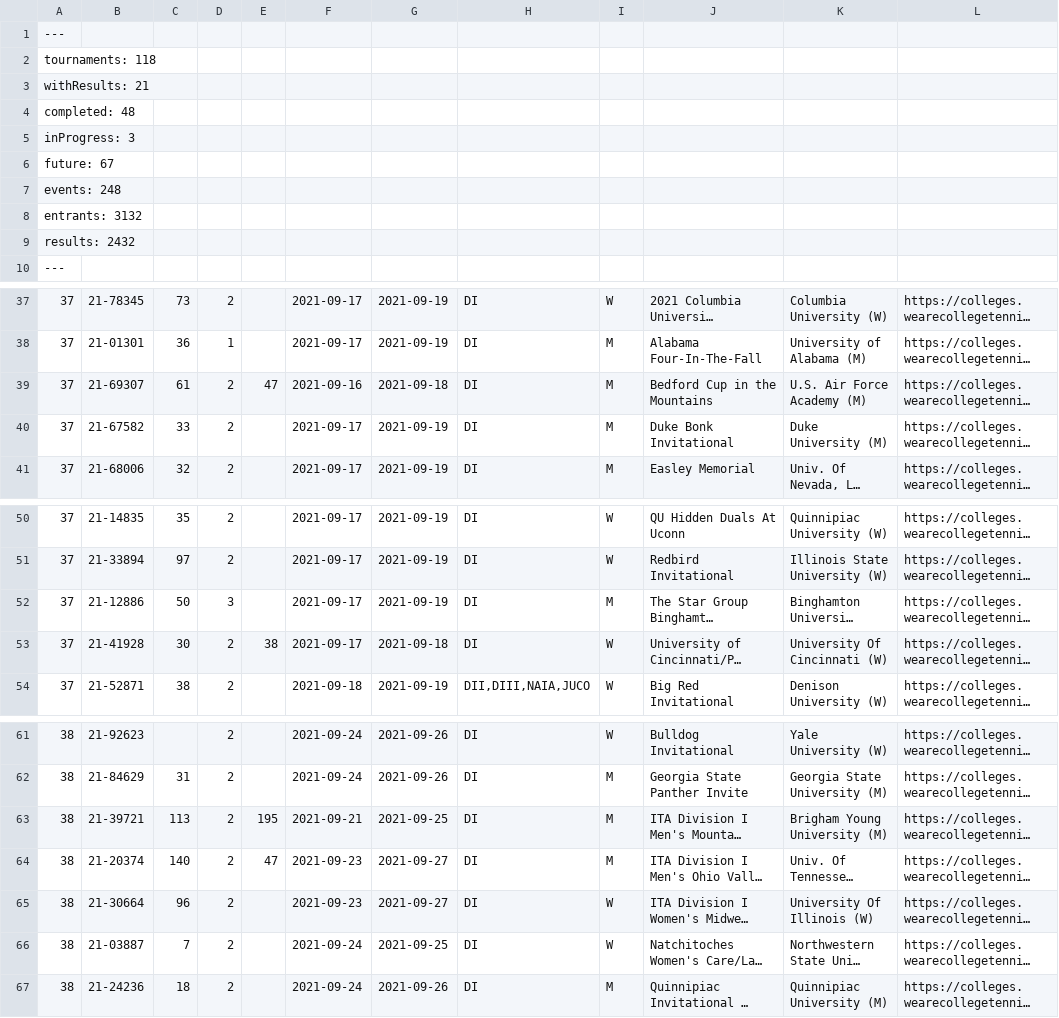
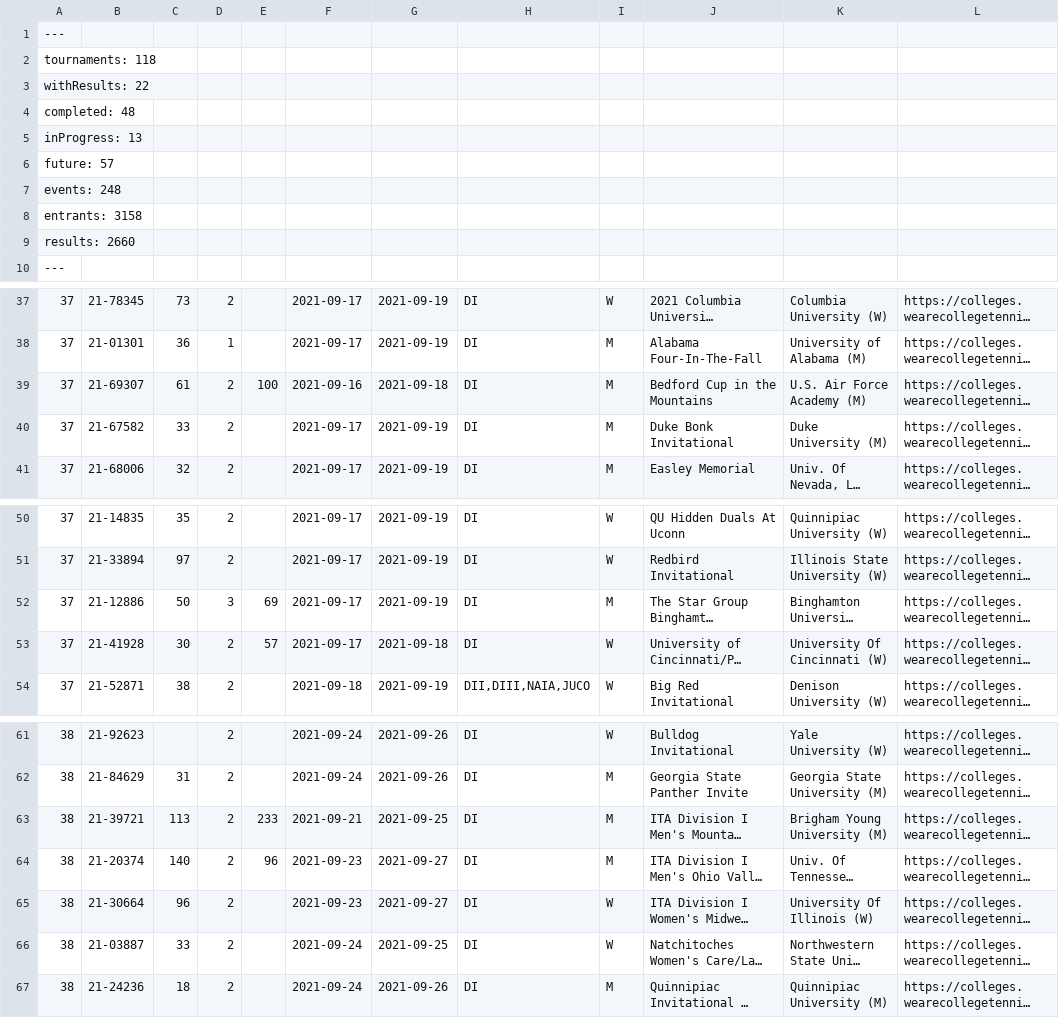
Before and after one commit to slam10s/college-data, a TSV file: 2021-22/tournaments.tsv, drawn as a sheet; only a part is shown, gaps mark what is left out; long unchanged cells end in …; the diff names each change by its address in the sheet, - before the commit and + after, or states it on an @@ line.

```diff
--- a/2021-22/tournaments.tsv
+++ b/2021-22/tournaments.tsv
-A3: withResults: 21
+A3: withResults: 22
-A5: inProgress: 3
+A5: inProgress: 13
-A6: future: 67
+A6: future: 57
-A8: entrants: 3132
+A8: entrants: 3158
-A9: results: 2432
+A9: results: 2660
-E39: 47
+E39: 100
-E52: (empty)
+E52: 69
-E53: 38
+E53: 57
-E63: 195
+E63: 233
-E64: 47
+E64: 96
-C66: 7
+C66: 33
```
Also changed, not shown: 2021-22/events.tsv, 2021-22/men-doubles.tsv, 4 other files.
